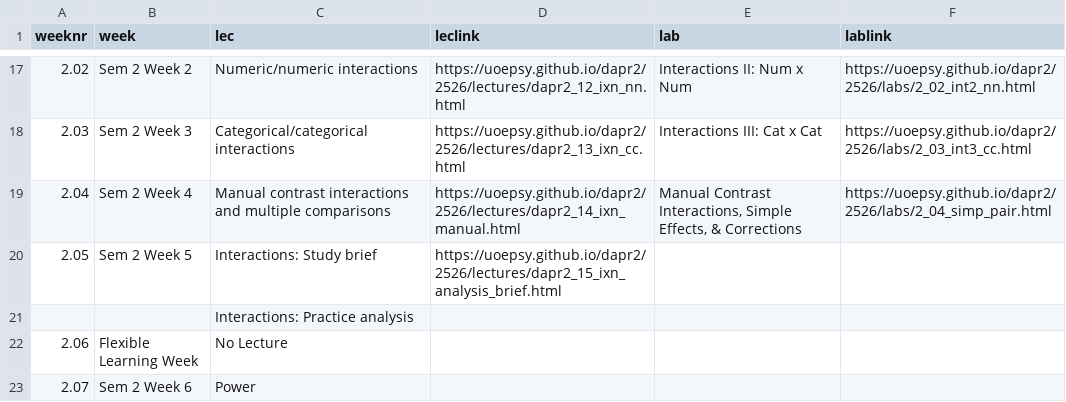
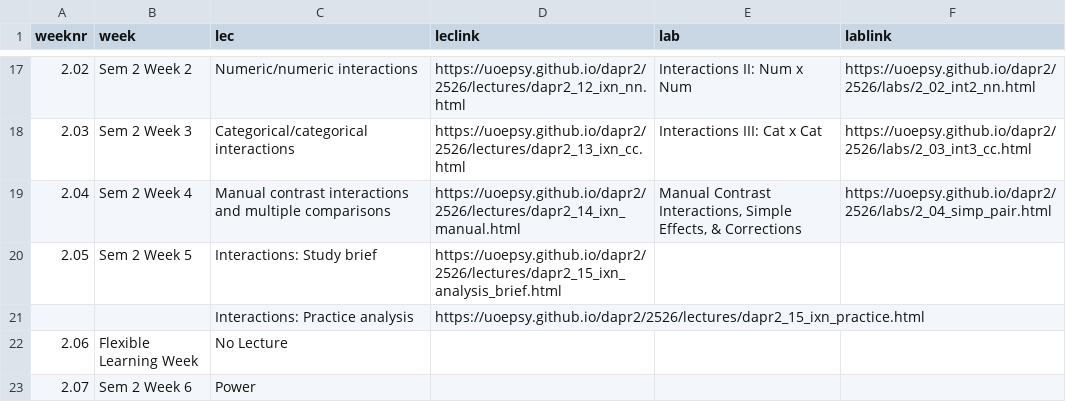
Before and after one commit to uoepsy/dapr2, a CSV file: docs/2526/course_materials.csv, drawn as a sheet; only a part is shown, gaps mark what is left out.

```diff
--- a/docs/2526/course_materials.csv
+++ b/docs/2526/course_materials.csv
@@ -20,3 +20,3 @@ weeknr,week,lec,leclink,lab,lablink
 2.05,Sem 2 Week 5,Interactions: Study brief,https://uoepsy.github.io/dapr2/2526/lectures/dapr2_15_ixn_analysis_brief.html,,
-,,Interactions: Practice analysis,,,
+,,Interactions: Practice analysis,https://uoepsy.github.io/dapr2/2526/lectures/dapr2_15_ixn_practice.html,,
 2.06,Flexible Learning Week,No Lecture,,,
```
Also changed, not shown: 53 other files.
